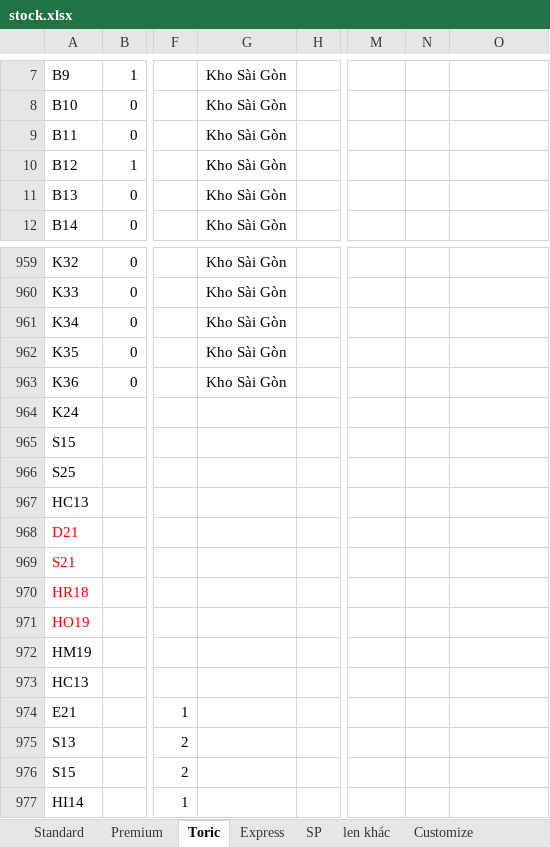
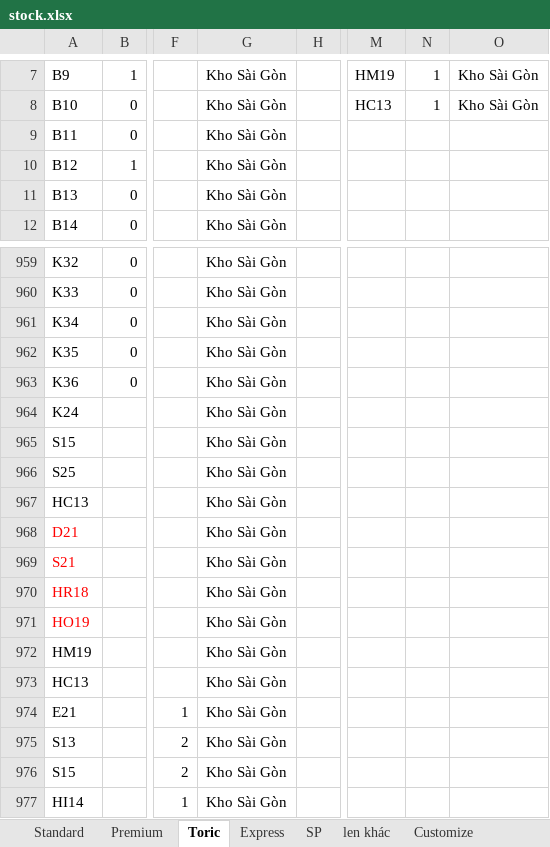
Before and after one commit to globalnaturesoft-erp/erp-ortho-k, an Excel workbook: stock.xlsx, sheet Toric, drawn as a sheet; only a part is shown, gaps mark what is left out; values as stored, in another font and other column widths than the file's, no borders; the diff covers the shown part only; the diff names each change by its address in the sheet, - before the commit and + after, or states it on an @@ line.

```diff
--- a/stock.xlsx (sheet Toric)
+++ b/stock.xlsx (sheet Toric)
-M7: (empty)
+M7: HM19
-N7:N8: (empty)
+N7:N8: 1
-O7:O8: (empty)
+O7:O8: Kho Sài Gòn
-M8: (empty)
+M8: HC13
-G964:G977: (empty)
+G964:G977: Kho Sài Gòn
```
Also changed, not shown: 42 edited cells and cell formats elsewhere in this sheet, sheet SP, sheet len khác, sheet Soft OK, other sheet tabs, 13 other files.
